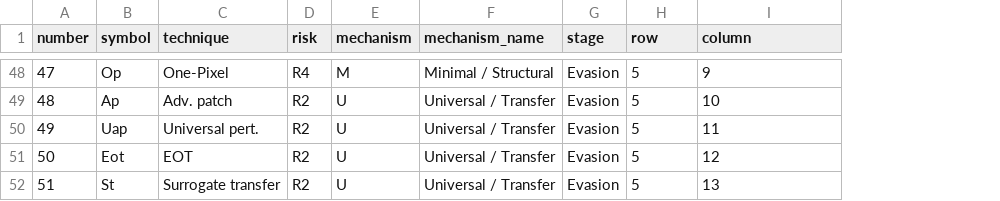
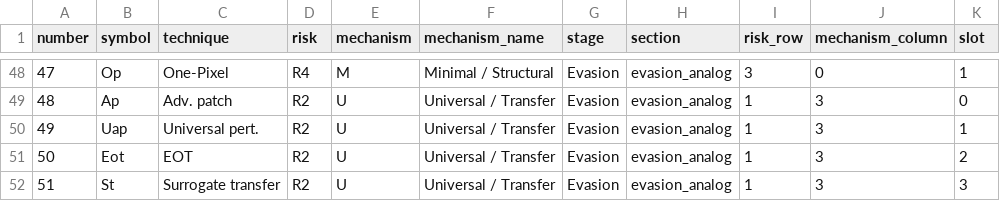
Before and after one commit to ykumar2020/datapoisontable, a CSV file: results/periodic_table_entries.csv, drawn as a sheet; only a part is shown, gaps mark what is left out; addresses are those after the commit; the diff covers the shown part only; the diff names each change by its address in the sheet, - before the commit and + after, or states it on an @@ line.

Commit message:
Replace chemical layout with risk matrix

```diff
--- a/results/periodic_table_entries.csv
+++ b/results/periodic_table_entries.csv
+column H (section), rows 48-52: all evasion_analog
+column K (slot), rows 48-52: 1 | 0 | 1 | 2 | 3
-I1: row
+I1: risk_row
-J1: column
+J1: mechanism_column
-I48 (risk_row): 5
+I48 (risk_row): 3
-J48 (mechanism_column): 9
+J48 (mechanism_column): 0
-I49:I52 (risk_row): 5
+I49:I52 (risk_row): 1
-J49 (mechanism_column): 10
+J49 (mechanism_column): 3
-J50 (mechanism_column): 11
+J50 (mechanism_column): 3
-J51 (mechanism_column): 12
+J51 (mechanism_column): 3
-J52 (mechanism_column): 13
+J52 (mechanism_column): 3
```
Also changed, not shown: 82 edited cells elsewhere in this file, 11 other files.
